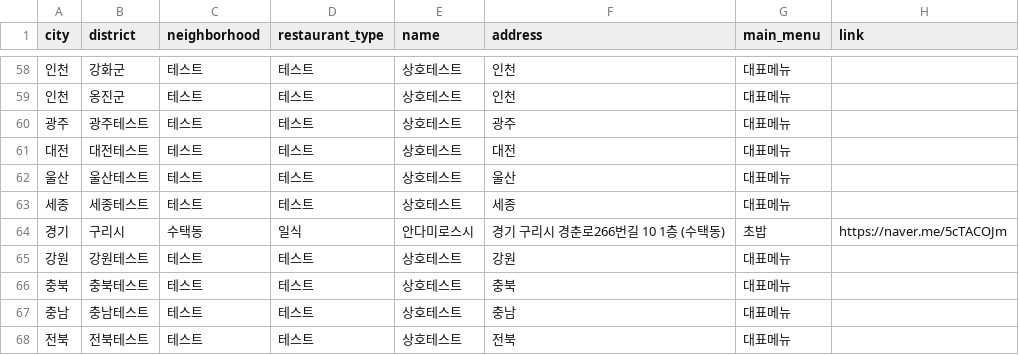
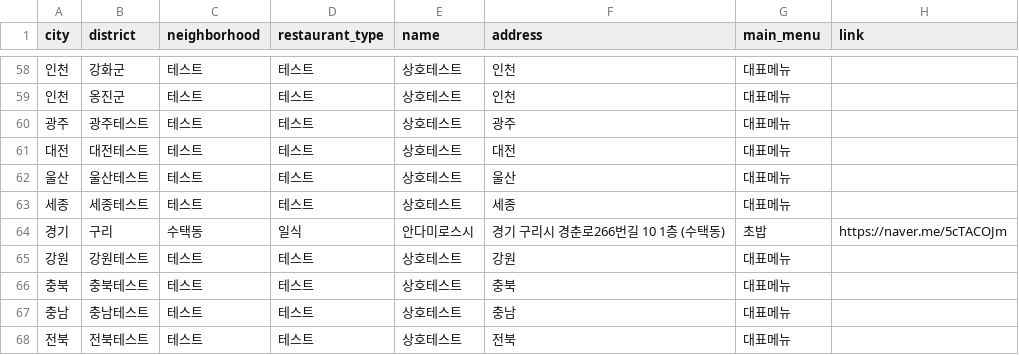
Before and after one commit to Bonitabueno/matjip_fairy, a CSV file: matjip_fairy_restaurants_info.csv, drawn as a sheet; only a part is shown, gaps mark what is left out.

Commit message:
Update matjip_fairy_restaurants_info.csv

```diff
--- a/matjip_fairy_restaurants_info.csv
+++ b/matjip_fairy_restaurants_info.csv
@@ -63,3 +63,3 @@ city,district,neighborhood,restaurant_type,name,address,main_menu,link
 세종,세종테스트,테스트,테스트,상호테스트,세종,대표메뉴
-경기,구리시,수택동,일식,안다미로스시,경기 구리시 경춘로266번길 10 1층 (수택동),초밥,https://naver.me/5cTACOJm
+경기,구리,수택동,일식,안다미로스시,경기 구리시 경춘로266번길 10 1층 (수택동),초밥,https://naver.me/5cTACOJm
 강원,강원테스트,테스트,테스트,상호테스트,강원,대표메뉴
```
